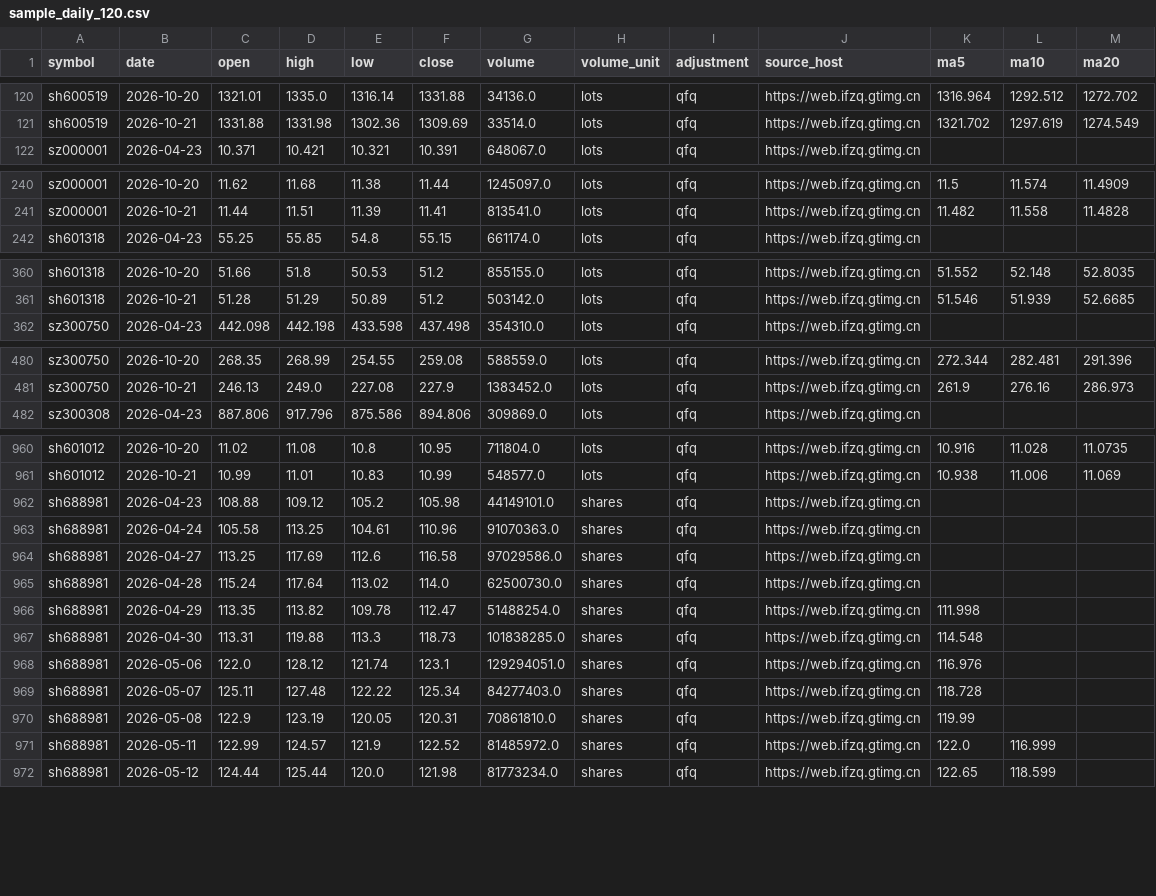
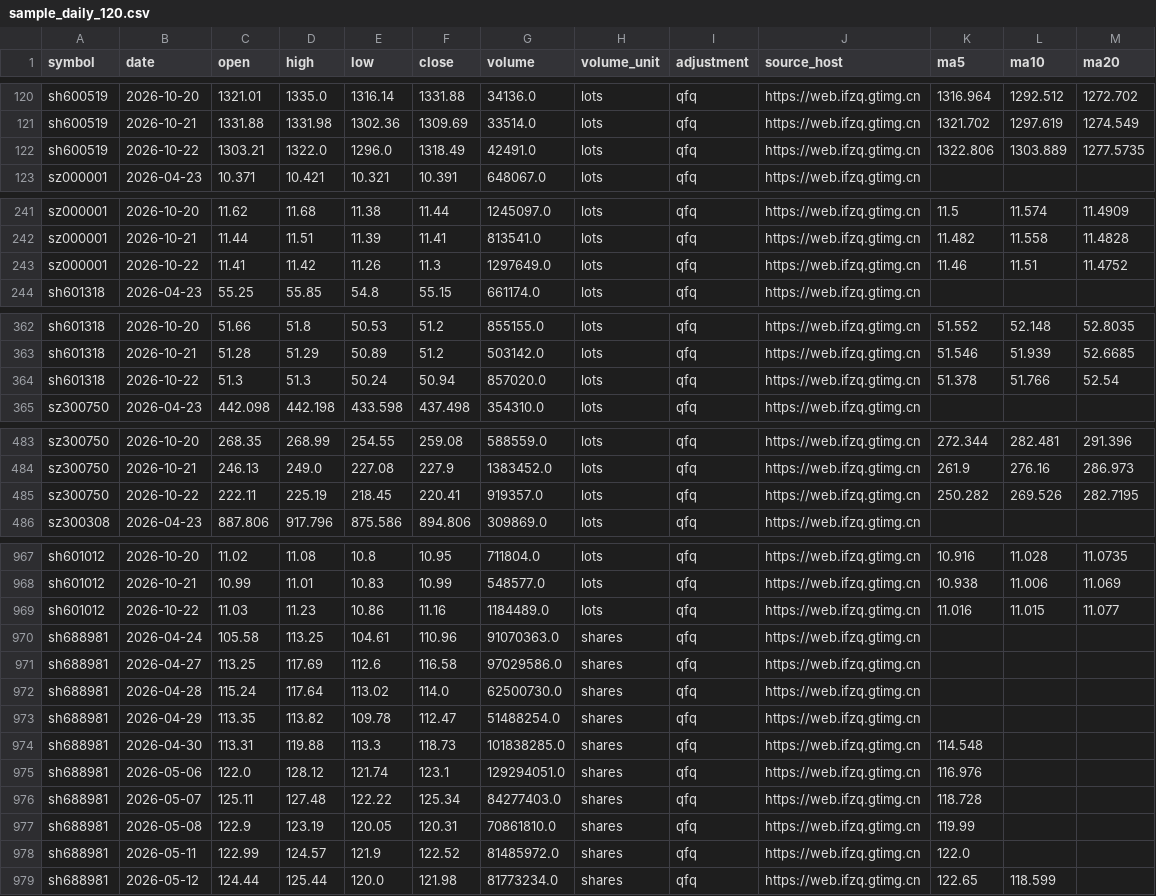
Before and after one commit to Jackjee1996/a-share-research, a CSV file: data/sample_daily_120.csv, drawn as a sheet; only a part is shown, gaps mark what is left out; the diff covers the shown part only.

```diff
--- a/data/sample_daily_120.csv
+++ b/data/sample_daily_120.csv
@@ -121,2 +121,3 @@ sh600519,2026-10-20,1321.01,1335.0,1316.14,1331.88,34136.0,lots,qfq,https://web.
 sh600519,2026-10-21,1331.88,1331.98,1302.36,1309.69,33514.0,lots,qfq,https://web.ifzq.gtimg.cn,1321.702,1297.619,1274.549
+sh600519,2026-10-22,1303.21,1322.0,1296.0,1318.49,42491.0,lots,qfq,https://web.ifzq.gtimg.cn,1322.806,1303.889,1277.5735
 sz000001,2026-04-23,10.371,10.421,10.321,10.391,648067.0,lots,qfq,https://web.ifzq.gtimg.cn,,,
@@ -241,2 +242,3 @@ sz000001,2026-10-20,11.62,11.68,11.38,11.44,1245097.0,lots,qfq,https://web.ifzq.
 sz000001,2026-10-21,11.44,11.51,11.39,11.41,813541.0,lots,qfq,https://web.ifzq.gtimg.cn,11.482,11.558,11.4828
+sz000001,2026-10-22,11.41,11.42,11.26,11.3,1297649.0,lots,qfq,https://web.ifzq.gtimg.cn,11.46,11.51,11.4752
 sh601318,2026-04-23,55.25,55.85,54.8,55.15,661174.0,lots,qfq,https://web.ifzq.gtimg.cn,,,
@@ -361,2 +363,3 @@ sh601318,2026-10-20,51.66,51.8,50.53,51.2,855155.0,lots,qfq,https://web.ifzq.gti
 sh601318,2026-10-21,51.28,51.29,50.89,51.2,503142.0,lots,qfq,https://web.ifzq.gtimg.cn,51.546,51.939,52.6685
+sh601318,2026-10-22,51.3,51.3,50.24,50.94,857020.0,lots,qfq,https://web.ifzq.gtimg.cn,51.378,51.766,52.54
 sz300750,2026-04-23,442.098,442.198,433.598,437.498,354310.0,lots,qfq,https://web.ifzq.gtimg.cn,,,
@@ -481,2 +484,3 @@ sz300750,2026-10-20,268.35,268.99,254.55,259.08,588559.0,lots,qfq,https://web.if
 sz300750,2026-10-21,246.13,249.0,227.08,227.9,1383452.0,lots,qfq,https://web.ifzq.gtimg.cn,261.9,276.16,286.973
+sz300750,2026-10-22,222.11,225.19,218.45,220.41,919357.0,lots,qfq,https://web.ifzq.gtimg.cn,250.282,269.526,282.7195
 sz300308,2026-04-23,887.806,917.796,875.586,894.806,309869.0,lots,qfq,https://web.ifzq.gtimg.cn,,,
@@ -961,3 +968,3 @@ sh601012,2026-10-20,11.02,11.08,10.8,10.95,711804.0,lots,qfq,https://web.ifzq.gt
 sh601012,2026-10-21,10.99,11.01,10.83,10.99,548577.0,lots,qfq,https://web.ifzq.gtimg.cn,10.938,11.006,11.069
-sh688981,2026-04-23,108.88,109.12,105.2,105.98,44149101.0,shares,qfq,https://web.ifzq.gtimg.cn,,,
+sh601012,2026-10-22,11.03,11.23,10.86,11.16,1184489.0,lots,qfq,https://web.ifzq.gtimg.cn,11.016,11.015,11.077
 sh688981,2026-04-24,105.58,113.25,104.61,110.96,91070363.0,shares,qfq,https://web.ifzq.gtimg.cn,,,
@@ -965,3 +972,3 @@ sh688981,2026-04-27,113.25,117.69,112.6,116.58,97029586.0,shares,qfq,https://web
 sh688981,2026-04-28,115.24,117.64,113.02,114.0,62500730.0,shares,qfq,https://web.ifzq.gtimg.cn,,,
-sh688981,2026-04-29,113.35,113.82,109.78,112.47,51488254.0,shares,qfq,https://web.ifzq.gtimg.cn,111.998,,
+sh688981,2026-04-29,113.35,113.82,109.78,112.47,51488254.0,shares,qfq,https://web.ifzq.gtimg.cn,,,
 sh688981,2026-04-30,113.31,119.88,113.3,118.73,101838285.0,shares,qfq,https://web.ifzq.gtimg.cn,114.548,,
@@ -970,3 +977,3 @@ sh688981,2026-05-07,125.11,127.48,122.22,125.34,84277403.0,shares,qfq,https://we
 sh688981,2026-05-08,122.9,123.19,120.05,120.31,70861810.0,shares,qfq,https://web.ifzq.gtimg.cn,119.99,,
-sh688981,2026-05-11,122.99,124.57,121.9,122.52,81485972.0,shares,qfq,https://web.ifzq.gtimg.cn,122.0,116.999,
+sh688981,2026-05-11,122.99,124.57,121.9,122.52,81485972.0,shares,qfq,https://web.ifzq.gtimg.cn,122.0,,
 sh688981,2026-05-12,124.44,125.44,120.0,121.98,81773234.0,shares,qfq,https://web.ifzq.gtimg.cn,122.65,118.599,
```
Also changed, not shown: 5 added rows and 1 edited cell elsewhere in this file, 1 other file.
